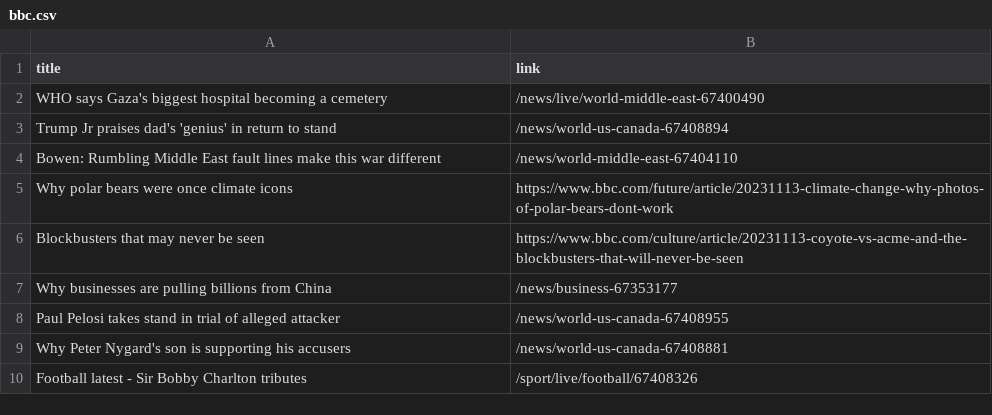
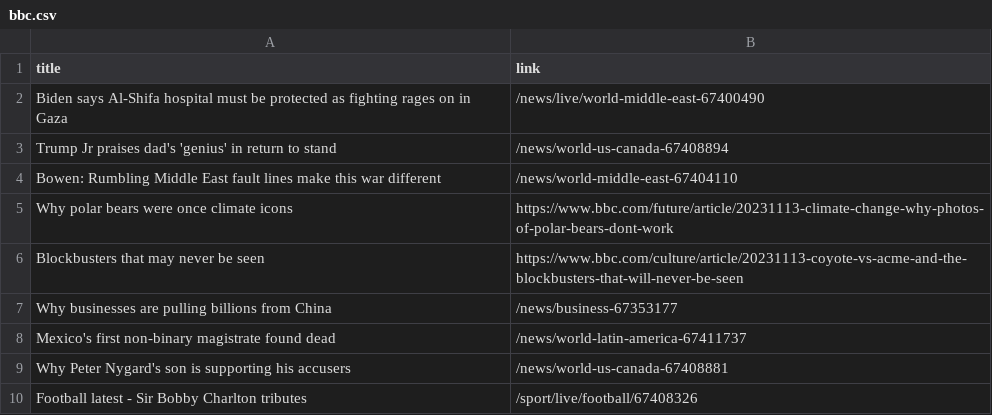
Before and after one commit to luyi-eve/automatic-scraper-bbc, a CSV file: bbc.csv, drawn as a sheet; only a part is shown.

```diff
--- a/bbc.csv
+++ b/bbc.csv
@@ -1,3 +1,3 @@
 title,link
-WHO says Gaza's biggest hospital becoming a cemetery,/news/live/world-middle-east-67400490
+Biden says Al-Shifa hospital must be protected as fighting rages on in Gaza,/news/live/world-middle-east-67400490
 Trump Jr praises dad's 'genius' in return to stand,/news/world-us-canada-67408894
@@ -7,3 +7,3 @@ Blockbusters that may never be seen,https://www.bbc.com/culture/article/20231113
 Why businesses are pulling billions from China,/news/business-67353177
-Paul Pelosi takes stand in trial of alleged attacker,/news/world-us-canada-67408955
+Mexico's first non-binary magistrate found dead,/news/world-latin-america-67411737
 Why Peter Nygard's son is supporting his accusers,/news/world-us-canada-67408881
```
